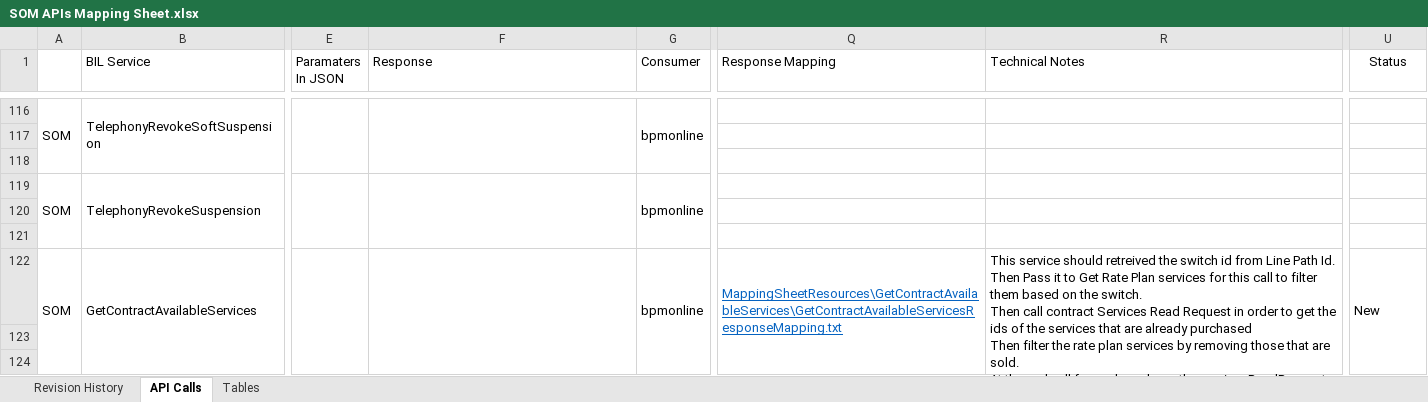
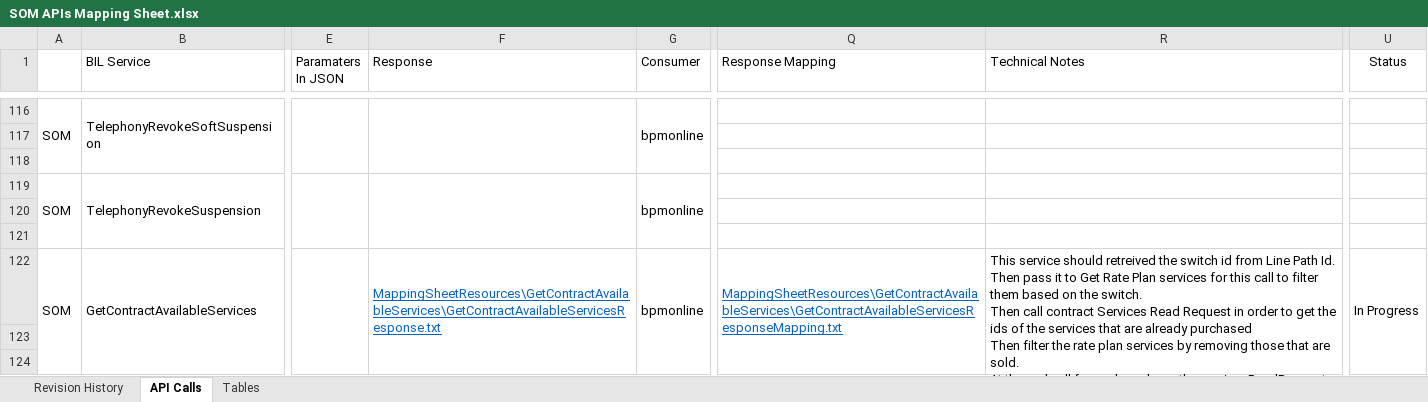
Before and after one commit to ismailzein83/vr, an Excel workbook: SOM/Documents/SOM/SOM APIs Mapping Sheet.xlsx, sheet API Calls, drawn as a sheet; only a part is shown, gaps mark what is left out; values as stored, in another font and other column widths than the file's, no borders; charts and pictures not drawn; ↵ is a line break in a cell; the diff names each change by its address in the sheet, - before the commit and + after, or states it on an @@ line.

Commit message:
Updating Get Contract Avaliable Services
git-tfs-id: [http://developmentvlan:8585/tfs/vanrise.collection]$/;C55399

```diff
--- a/SOM/Documents/SOM/SOM APIs Mapping Sheet.xlsx (sheet API Calls)
+++ b/SOM/Documents/SOM/SOM APIs Mapping Sheet.xlsx (sheet API Calls)
-F122 (Response): (empty)
+F122 (Response): MappingSheetResources\GetContractAvailableServices\GetContractAvailableServicesResponse.txt
-R122 (Technical Notes): …Id. ↵ Then Pass it to…
+R122 (Technical Notes): …Id. ↵ Then pass it to…
-U122 (Status): New
+U122 (Status): In Progress
```
Also changed, not shown: 3 other files.
